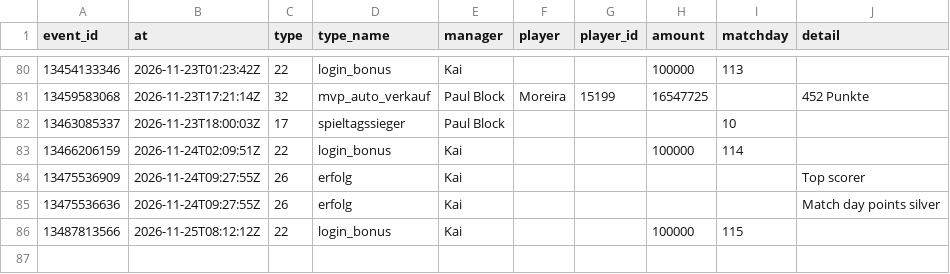
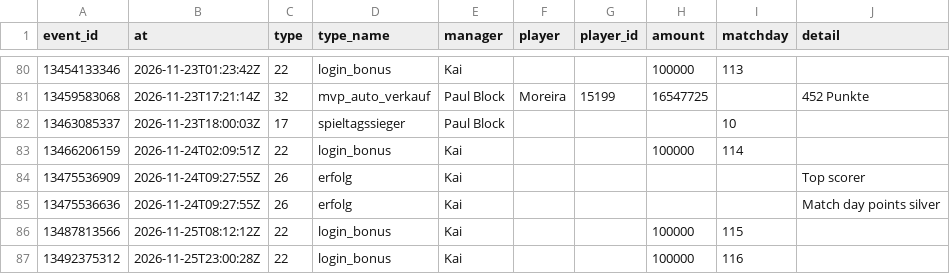
Before and after one commit to Klaudeai/feed-c95b9a6cf8, a CSV file: data/history_league_events.csv, drawn as a sheet; only a part is shown, gaps mark what is left out; the diff names each change by its address in the sheet, - before the commit and + after, or states it on an @@ line.

Commit message:
update 2026-11-25T23:01:08.341308+00:00

```diff
--- a/data/history_league_events.csv
+++ b/data/history_league_events.csv
+row 87: 13492375312 | 2026-11-25T23:00:28Z | 22 | login_bonus | Kai |  |  | 100000 | 116
```
